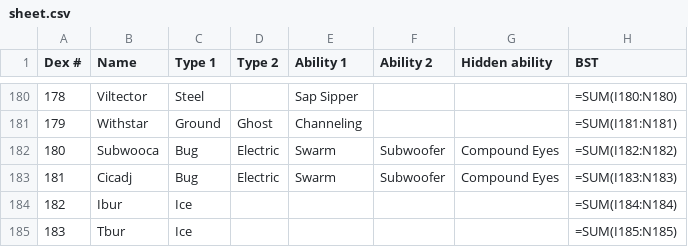
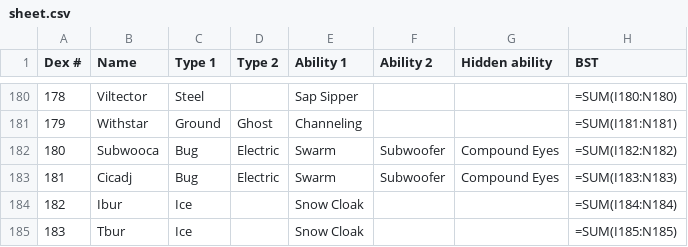
Before and after one commit to arvindfroi/sigma-dex, a CSV file: export/sheet.csv, drawn as a sheet; only a part is shown, gaps mark what is left out; the diff covers the shown part only; the diff names each change by its address in the sheet, - before the commit and + after, or states it on an @@ line.

```diff
--- a/export/sheet.csv
+++ b/export/sheet.csv
-E184:E185 (Ability 1): (empty)
+E184:E185 (Ability 1): Snow Cloak
```
Also changed, not shown: 30 edited cells elsewhere in this file, export/dex.csv, 23 other files.
